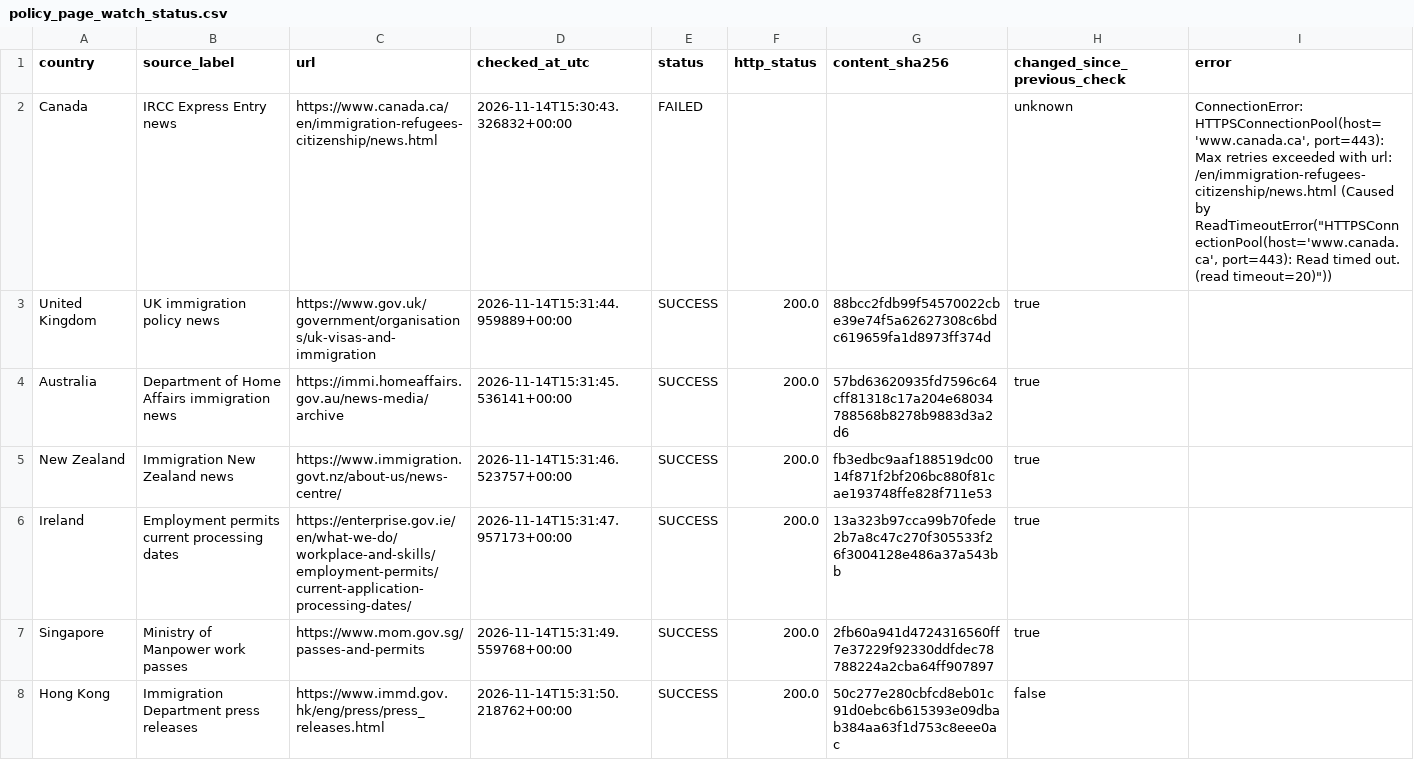
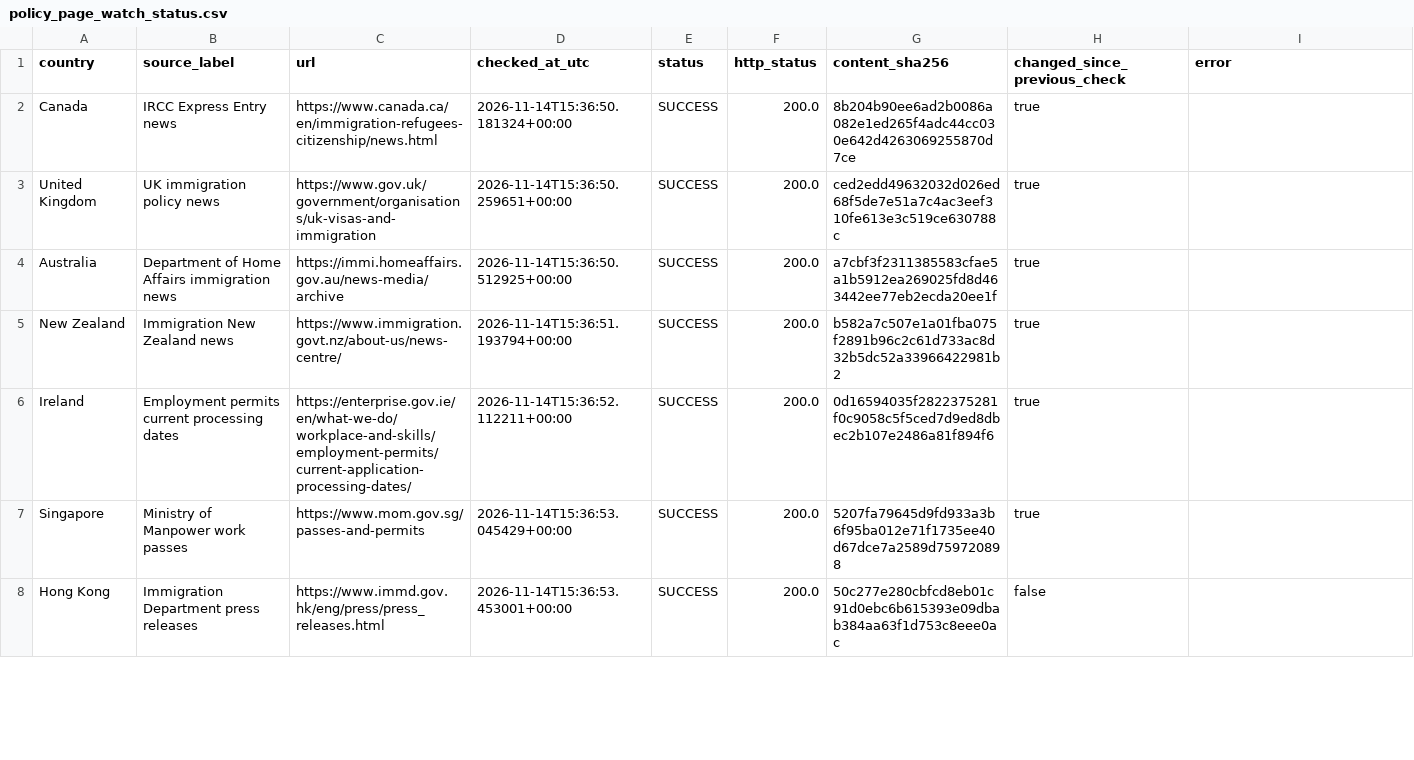
Before and after one commit to schnozenstein/eom-migration-model, a CSV file: metadata/policy_page_watch_status.csv, drawn as a sheet; only a part is shown; the diff covers the shown part only.

```diff
--- a/metadata/policy_page_watch_status.csv
+++ b/metadata/policy_page_watch_status.csv
@@ -1,8 +1,8 @@
 country,source_label,url,checked_at_utc,status,http_status,content_sha256,changed_since_previous_check,error
-Canada,IRCC Express Entry news,https://www.canada.ca/en/immigration-refugees-citizenship/news.html,2026-11-14T15:30:43.326832+00:00,FAILED,,,unknown,"ConnectionError: HTTPSConnectionPool(host='www.canada.ca', port=443): Max retries exceeded with url: /en/immigration-refugees-citizenship/news.html (Caused by ReadTimeoutError(""HTTPSConnectionPool(host='www.canada.ca', port=443): Read timed out. (read timeout=20)""))"
-United Kingdom,UK immigration policy news,https://www.gov.uk/government/organisations/uk-visas-and-immigration,2026-11-14T15:31:44.959889+00:00,SUCCESS,200.0,88bcc2fdb99f54570022cbe39e74f5a62627308c6bdc619659fa1d8973ff374d,true,
-Australia,Department of Home Affairs immigration news,https://immi.homeaffairs.gov.au/news-media/archive,2026-11-14T15:31:45.536141+00:00,SUCCESS,200.0,57bd63620935fd7596c64cff81318c17a204e68034788568b8278b9883d3a2d6,true,
-New Zealand,Immigration New Zealand news,https://www.immigration.govt.nz/about-us/news-centre/,2026-11-14T15:31:46.523757+00:00,SUCCESS,200.0,fb3edbc9aaf188519dc0014f871f2bf206bc880f81cae193748ffe828f711e53,true,
-Ireland,Employment permits current processing dates,https://enterprise.gov.ie/en/what-we-do/workplace-and-skills/employment-permits/current-application-processing-dates/,2026-11-14T15:31:47.957173+00:00,SUCCESS,200.0,13a323b97cca99b70fede2b7a8c47c270f305533f26f3004128e486a37a543bb,true,
-Singapore,Ministry of Manpower work passes,https://www.mom.gov.sg/passes-and-permits,2026-11-14T15:31:49.559768+00:00,SUCCESS,200.0,2fb60a941d4724316560ff7e37229f92330ddfdec78788224a2cba64ff907897,true,
-Hong Kong,Immigration Department press releases,https://www.immd.gov.hk/eng/press/press_releases.html,2026-11-14T15:31:50.218762+00:00,SUCCESS,200.0,50c277e280cbfcd8eb01c91d0ebc6b615393e09dbab384aa63f1d753c8eee0ac,false,
+Canada,IRCC Express Entry news,https://www.canada.ca/en/immigration-refugees-citizenship/news.html,2026-11-14T15:36:50.181324+00:00,SUCCESS,200.0,8b204b90ee6ad2b0086a082e1ed265f4adc44cc030e642d4263069255870d7ce,true,
+United Kingdom,UK immigration policy news,https://www.gov.uk/government/organisations/uk-visas-and-immigration,2026-11-14T15:36:50.259651+00:00,SUCCESS,200.0,ced2edd49632032d026ed68f5de7e51a7c4ac3eef310fe613e3c519ce630788c,true,
+Australia,Department of Home Affairs immigration news,https://immi.homeaffairs.gov.au/news-media/archive,2026-11-14T15:36:50.512925+00:00,SUCCESS,200.0,a7cbf3f2311385583cfae5a1b5912ea269025fd8d463442ee77eb2ecda20ee1f,true,
+New Zealand,Immigration New Zealand news,https://www.immigration.govt.nz/about-us/news-centre/,2026-11-14T15:36:51.193794+00:00,SUCCESS,200.0,b582a7c507e1a01fba075f2891b96c2c61d733ac8d32b5dc52a33966422981b2,true,
+Ireland,Employment permits current processing dates,https://enterprise.gov.ie/en/what-we-do/workplace-and-skills/employment-permits/current-application-processing-dates/,2026-11-14T15:36:52.112211+00:00,SUCCESS,200.0,0d16594035f2822375281f0c9058c5f5ced7d9ed8dbec2b107e2486a81f894f6,true,
+Singapore,Ministry of Manpower work passes,https://www.mom.gov.sg/passes-and-permits,2026-11-14T15:36:53.045429+00:00,SUCCESS,200.0,5207fa79645d9fd933a3b6f95ba012e71f1735ee40d67dce7a2589d759720898,true,
+Hong Kong,Immigration Department press releases,https://www.immd.gov.hk/eng/press/press_releases.html,2026-11-14T15:36:53.453001+00:00,SUCCESS,200.0,50c277e280cbfcd8eb01c91d0ebc6b615393e09dbab384aa63f1d753c8eee0ac,false,
```
Also changed, not shown: 1 added row, 1 removed row and 12 edited cells elsewhere in this file, data/geographical_uncertainty_inputs.csv, metadata/live_source_status.csv, 35 other files.
